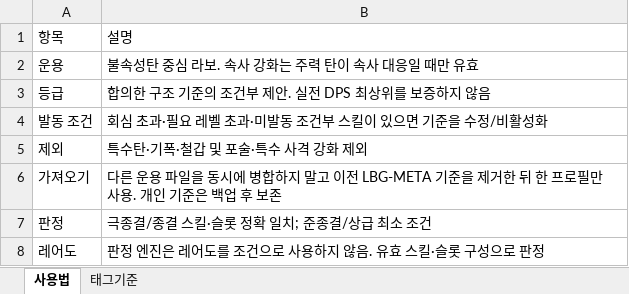
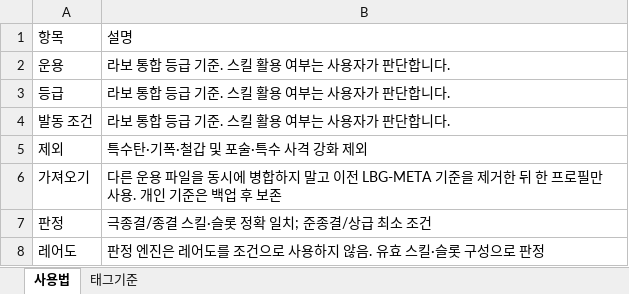
Before and after one commit to Zeres-kor/MHWilds-Setting-Note, an Excel workbook: prototype/assets/rule-presets/lbg-fire.xlsx, sheet 사용법, drawn as a sheet; values as stored, in another font and other column widths than the file's, no borders; the diff names each change by its address in the sheet, - before the commit and + after, or states it on an @@ line.

```diff
--- a/prototype/assets/rule-presets/lbg-fire.xlsx (sheet 사용법)
+++ b/prototype/assets/rule-presets/lbg-fire.xlsx (sheet 사용법)
-B2: 불속성탄 중심 라보. 속사 강화는 주력 탄이 속사 대응일 때만 유효
+B2: 라보 통합 등급 기준. 스킬 활용 여부는 사용자가 판단합니다.
-B3: 합의한 구조 기준의 조건부 제안. 실전 DPS 최상위를 보증하지 않음
+B3: 라보 통합 등급 기준. 스킬 활용 여부는 사용자가 판단합니다.
-B4: 회심 초과·필요 레벨 초과·미발동 조건부 스킬이 있으면 기준을 수정/비활성화
+B4: 라보 통합 등급 기준. 스킬 활용 여부는 사용자가 판단합니다.
```
Also changed, not shown: sheet 태그기준, prototype/assets/rule-presets/lbg-dragon.xlsx, prototype/assets/rule-presets/lbg-ice.xlsx, 16 other files.
